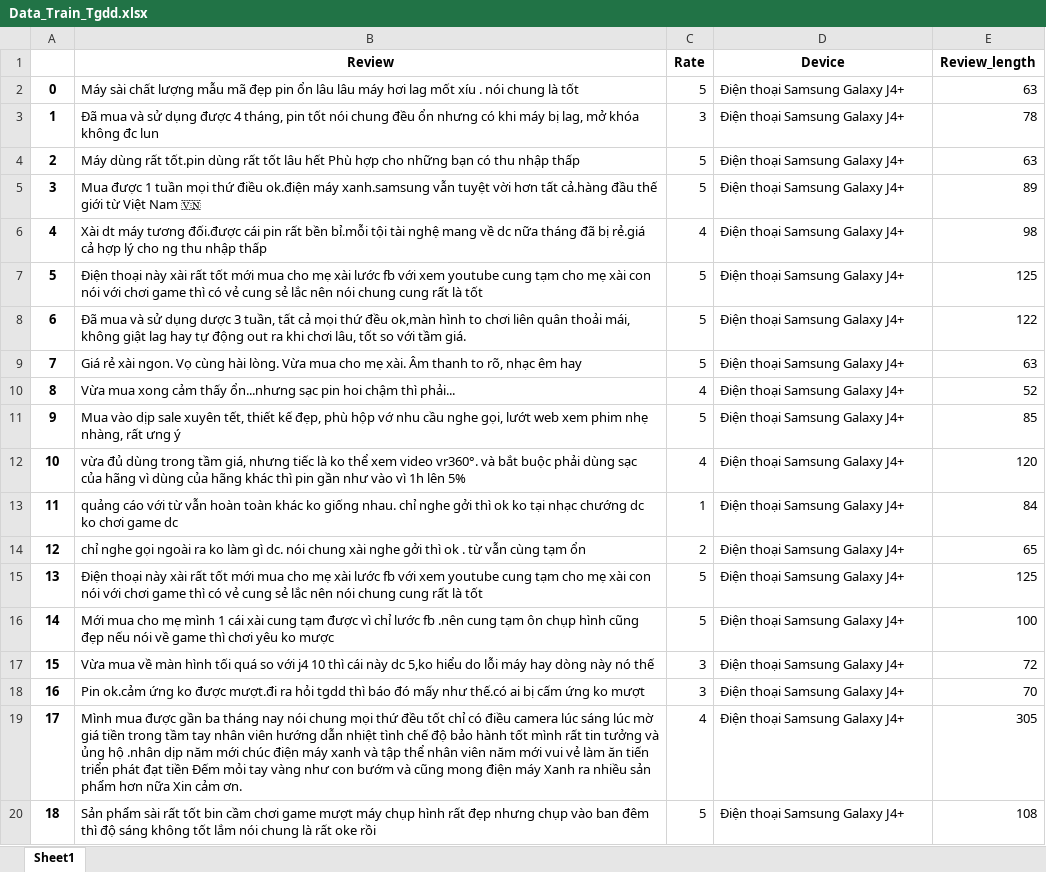
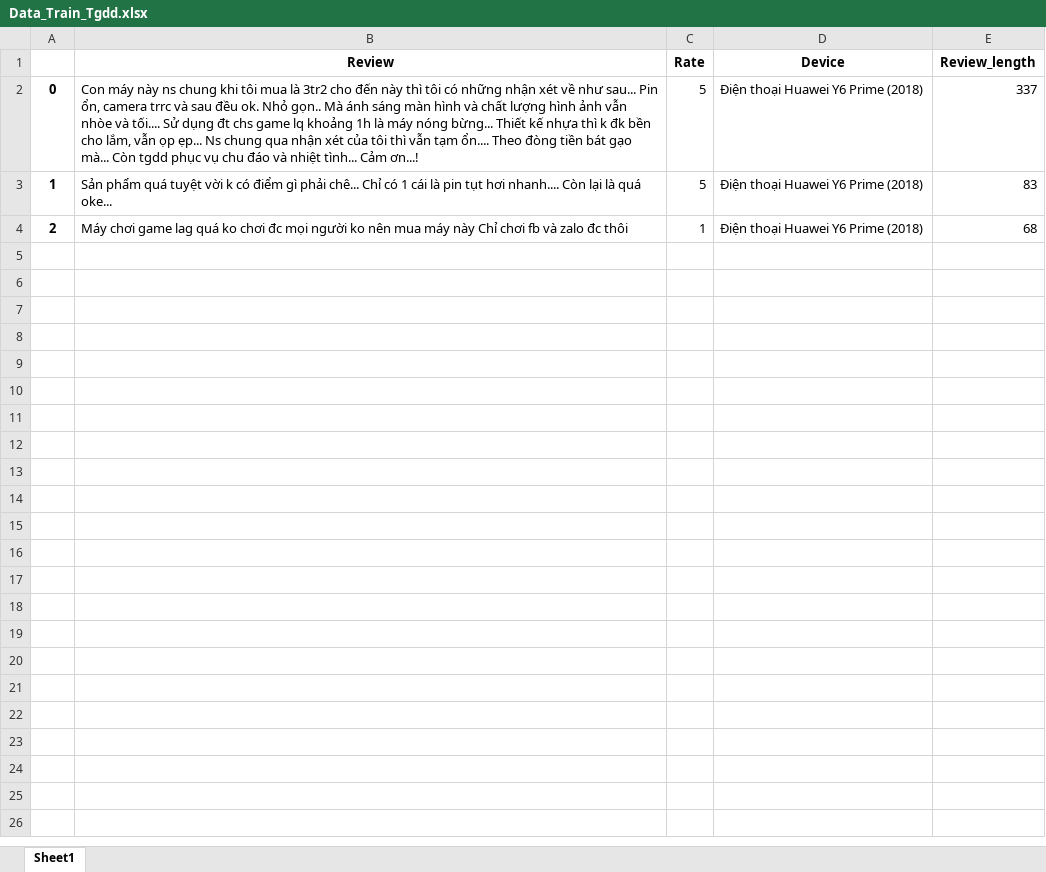
Before and after one commit to vinhdoan1618/DA2019, an Excel workbook: Data/Data_Train_Tgdd.xlsx, sheet Sheet1, drawn as a sheet; only a part is shown; values as stored, in another font and other column widths than the file's, no borders; the diff covers the shown part only; the diff names each change by its address in the sheet, - before the commit and + after, or states it on an @@ line.

```diff
--- a/Data/Data_Train_Tgdd.xlsx (sheet Sheet1)
+++ b/Data/Data_Train_Tgdd.xlsx (sheet Sheet1)
-B2 (Review): Máy sài chất lượng mẫu mã đẹp pin ổn lâu lâu máy hơi lag mốt xíu . nói chung là tốt
+B2 (Review): Con máy này ns chung khi tôi mua là 3tr2 cho đến này thì tôi có những nhận xét về như sau... Pin ổn, camera trrc và sau đều ok. Nhỏ gọn.. Mà ánh sáng màn hình và chất lượng hình ảnh vẫn nhòe và tối.... Sử dụng đt chs game lq khoảng 1h là máy nóng bừng... Thiết kế nhựa thì k đk bền cho lắm, vẫn ọp ẹp... Ns chung qua nhận xét của tôi thì vẫn tạm ổn.... Theo đòng tiền bát gạo mà... Còn tgdd phục vụ chu đáo và nhiệt tình... Cảm ơn...!
-D2:D4 (Device): Điện thoại Samsung Galaxy J4+
+D2:D4 (Device): Điện thoại Huawei Y6 Prime (2018)
-E2 (Review_length): 63
+E2 (Review_length): 337
-B3 (Review): Đã mua và sử dụng được 4 tháng, pin tốt nói chung đều ổn nhưng có khi máy bị lag, mở khóa không đc lun
+B3 (Review): Sản phẩm quá tuyệt vời k có điểm gì phải chê... Chỉ có 1 cái là pin tụt hơi nhanh.... Còn lại là quá oke...
-C3 (Rate): 3
+C3 (Rate): 5
-E3 (Review_length): 78
+E3 (Review_length): 83
-B4 (Review): Máy dùng rất tốt.pin dùng rất tốt lâu hết Phù hợp cho những bạn có thu nhập thấp
+B4 (Review): Máy chơi game lag quá ko chơi đc mọi người ko nên mua máy này Chỉ chơi fb và zalo đc thôi
-C4 (Rate): 5
+C4 (Rate): 1
-E4 (Review_length): 63
+E4 (Review_length): 68
-row 5: 3 | Mua được 1 tuần mọi thứ điều ok.điện máy xanh.samsung vẫn tuyệt vời hơn tất cả.hàng đầu thế giới từ Việt Nam 🇻🇳 | 5 | Điện thoại Samsung Galaxy J4+ | 89
-row 6: 4 | Xài dt máy tương đối.được cái pin rất bền bỉ.mỗi tội tài nghệ mang về dc nữa tháng đã bị rẻ.giá cả hợp lý cho ng thu nhập thấp | 4 | Điện thoại Samsung Galaxy J4+ | 98
-row 7: 5 | Điện thoại này xài rất tốt mới mua cho mẹ xài lước fb với xem youtube cung tạm cho mẹ xài con nói với chơi game thì có vẻ cung sẻ lắc nên nói chung cung rất là tốt | 5 | Điện thoại Samsung Galaxy J4+ | 125
-row 8: 6 | Đã mua và sử dụng dược 3 tuần, tất cả mọi thứ đều ok,màn hình to chơi liên quân thoải mái, không giật lag hay tự động out ra khi chơi lâu, tốt so với tầm giá. | 5 | Điện thoại Samsung Galaxy J4+ | 122
-row 9: 7 | Giá rẻ xài ngon. Vọ cùng hài lòng. Vừa mua cho mẹ xài. Âm thanh to rõ, nhạc êm hay | 5 | Điện thoại Samsung Galaxy J4+ | 63
-row 10: 8 | Vừa mua xong cảm thấy ổn...nhưng sạc pin hoi chậm thì phải... | 4 | Điện thoại Samsung Galaxy J4+ | 52
-row 11: 9 | Mua vào dịp sale xuyên tết, thiết kế đẹp, phù hộp vớ nhu cầu nghe gọi, lướt web xem phim nhẹ nhàng, rất ưng ý | 5 | Điện thoại Samsung Galaxy J4+ | 85
-row 12: 10 | vừa đủ dùng trong tầm giá, nhưng tiếc là ko thể xem video vr360°. và bắt buộc phải dùng sạc của hãng vì dùng của hãng khác thì pin gần như vào vì 1h lên 5% | 4 | Điện thoại Samsung Galaxy J4+ | 120
-row 13: 11 | quảng cáo với từ vẫn hoàn toàn khác ko giống nhau. chỉ nghe gởi thì ok ko tại nhạc chướng dc ko chơi game dc | 1 | Điện thoại Samsung Galaxy J4+ | 84
-row 14: 12 | chỉ nghe gọi ngoài ra ko làm gì dc. nói chung xài nghe gởi thì ok . từ vẫn cùng tạm ổn | 2 | Điện thoại Samsung Galaxy J4+ | 65
-row 15: 13 | Điện thoại này xài rất tốt mới mua cho mẹ xài lước fb với xem youtube cung tạm cho mẹ xài con nói với chơi game thì có vẻ cung sẻ lắc nên nói chung cung rất là tốt | 5 | Điện thoại Samsung Galaxy J4+ | 125
-row 16: 14 | Mới mua cho mẹ mình 1 cái xài cung tạm được vì chỉ lước fb .nên cung tạm ôn chụp hình cũng đẹp nếu nói về game thì chơi yêu ko mược | 5 | Điện thoại Samsung Galaxy J4+ | 100
-row 17: 15 | Vừa mua về màn hình tối quá so với j4 10 thì cái này dc 5,ko hiểu do lỗi máy hay dòng này nó thế | 3 | Điện thoại Samsung Galaxy J4+ | 72
-row 18: 16 | Pin ok.cảm ứng ko được mượt.đi ra hỏi tgdd thì báo đó mấy như thế.có ai bị cấm ứng ko mượt | 3 | Điện thoại Samsung Galaxy J4+ | 70
-row 19: 17 | Mình mua được gần ba tháng nay nói chung mọi thứ đều tốt chỉ có điều camera lúc sáng lúc mờ giá tiền trong tầm tay nhân viên hướng dẫn nhiệt tình chế độ bảo hành tốt mình rất tin tưởng và ủng hộ .nhân dịp năm mới chúc điện máy xanh và tập thể nhân viên năm mới vui vẻ làm ăn tiến triển phát đạt tiền Đếm mỏi tay vàng như con bướm và cũng mong điện máy Xanh ra nhiều sản phẩm hơn nữa Xin cảm ơn. | 4 | Điện thoại Samsung Galaxy J4+ | 305
-row 20: 18 | Sản phẩm sài rất tốt bin cầm chơi game mượt máy chụp hình rất đẹp nhưng chụp vào ban đêm thì độ sáng không tốt lắm nói chung là rất oke rồi | 5 | Điện thoại Samsung Galaxy J4+ | 108
```
Also changed, not shown: 106 removed rows elsewhere in this sheet, Data/Data_Predict.xlsx, Data/Data_Processed.xlsx, 7 other files.
